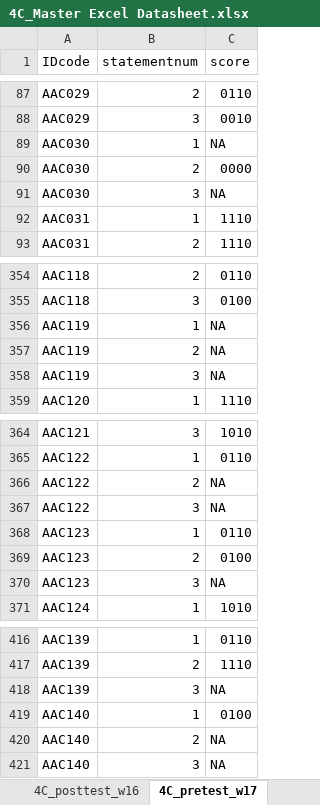
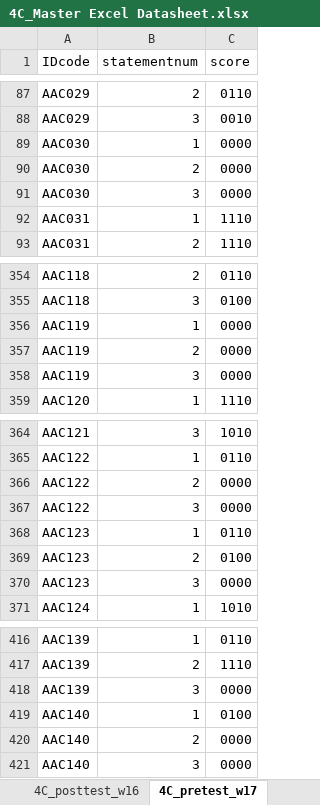
Before and after one commit to ShadowHawkDav/4C_Quantitative-Writing_R-scripts, an Excel workbook: Data/4C_Master Excel Datasheet.xlsx, sheet 4C_pretest_w17, drawn as a sheet; only a part is shown, gaps mark what is left out; values as stored, in another font and other column widths than the file's, no borders; the diff covers the shown part only; the diff names each change by its address in the sheet, - before the commit and + after, or states it on an @@ line.

```diff
--- a/Data/4C_Master Excel Datasheet.xlsx (sheet 4C_pretest_w17)
+++ b/Data/4C_Master Excel Datasheet.xlsx (sheet 4C_pretest_w17)
-C89 (score): NA
+C89 (score): 0000
-C91 (score): NA
+C91 (score): 0000
-C356:C358 (score): NA
+C356:C358 (score): 0000
-C366:C367 (score): NA
+C366:C367 (score): 0000
-C370 (score): NA
+C370 (score): 0000
-C418 (score): NA
+C418 (score): 0000
-C420:C421 (score): NA
+C420:C421 (score): 0000
```
Also changed, not shown: 29 edited cells elsewhere in this sheet, sheet 4C_posttest_w17, 2 other files.
